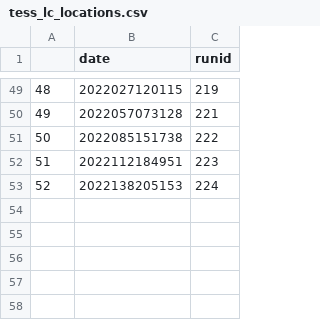
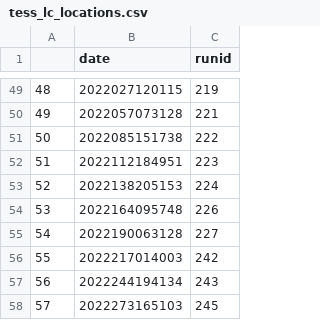
Before and after one commit to hposborn/MonoTools, a CSV file: MonoTools/data/tables/tess_lc_locations.csv, drawn as a sheet; only a part is shown, gaps mark what is left out.

Commit message:
Fixing issue with TESS lc locations not updating. Modifying numpy to 1.22. Adding the ability to model triotransits with three transits (but without a solved orbit). Fixing some bugs in which stellar activity model gets plotted. Including the ability for MakeCheopsOR to avoid the dates when TESS is observing.

```diff
--- a/MonoTools/data/tables/tess_lc_locations.csv
+++ b/MonoTools/data/tables/tess_lc_locations.csv
@@ -53 +53,6 @@
 52,2022138205153,224
+53,2022164095748,226
+54,2022190063128,227
+55,2022217014003,242
+56,2022244194134,243
+57,2022273165103,245
```
Also changed, not shown: 6 other files.
